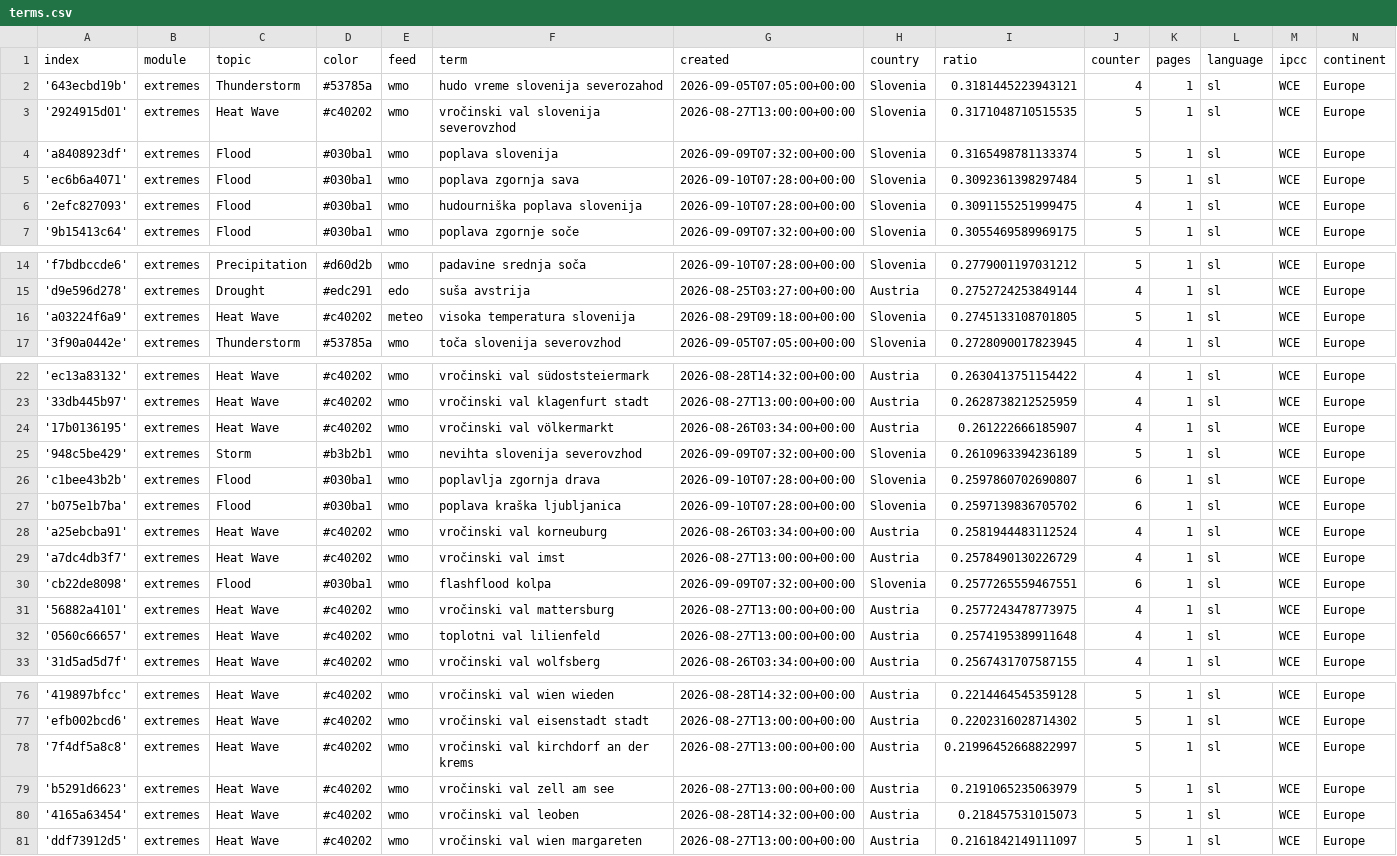
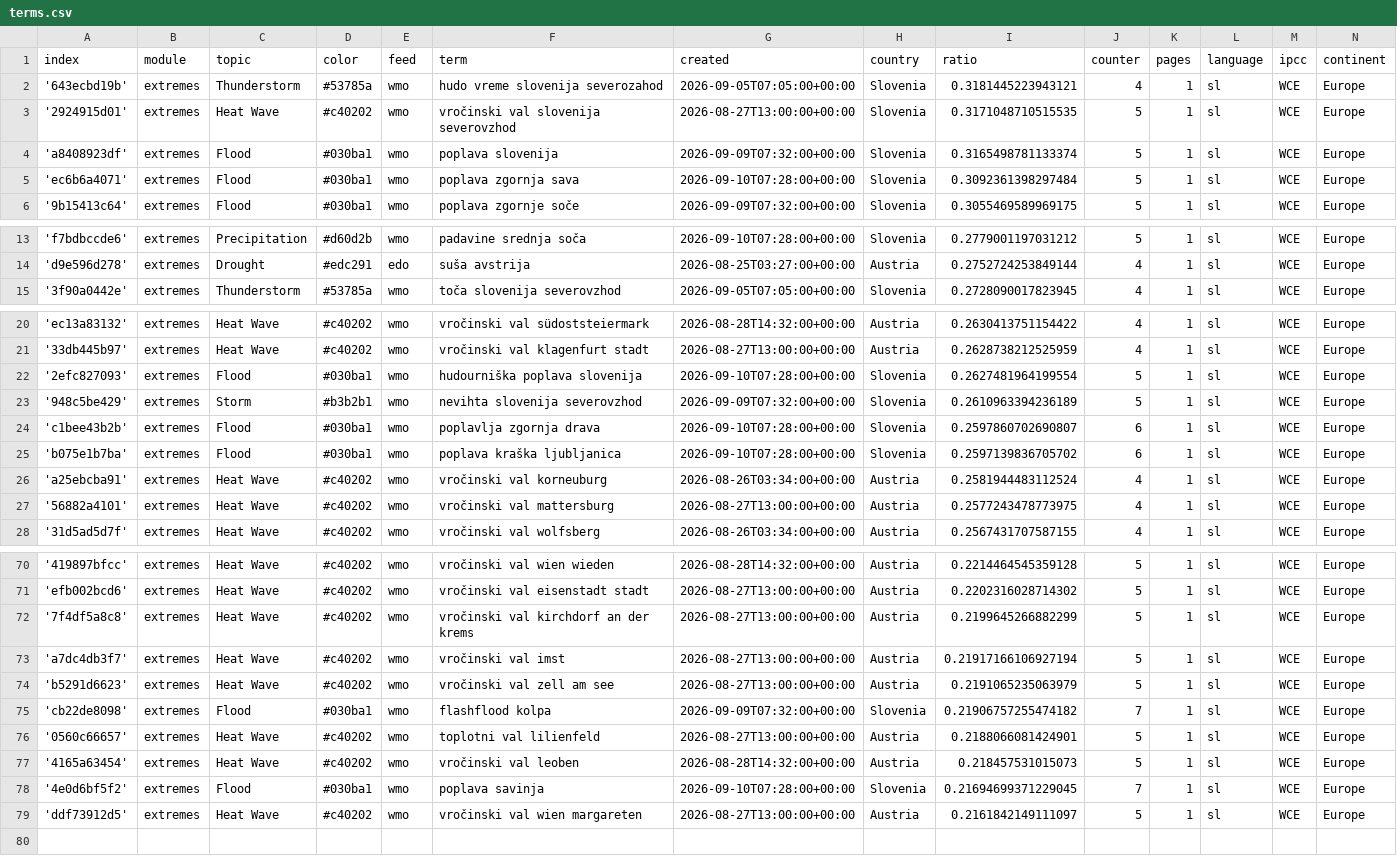
Before and after one commit to alime78-news/slowenienExtremes, a CSV file: terms.csv, drawn as a sheet; only a part is shown, gaps mark what is left out; the diff covers the shown part only.

Commit message:
Commit from GitHub Actions (harvest:0.0)

```diff
--- a/terms.csv
+++ b/terms.csv
@@ -5,3 +5,2 @@ index,module,topic,color,feed,term,created,country,ratio,counter,pages,language,
 'ec6b6a4071',extremes,Flood,#030ba1,wmo,poplava zgornja sava,2026-09-10T07:28:00+00:00,Slovenia,0.3092361398297484,5,1,sl,WCE,Europe
-'2efc827093',extremes,Flood,#030ba1,wmo,hudourniška poplava slovenija,2026-09-10T07:28:00+00:00,Slovenia,0.3091155251999475,4,1,sl,WCE,Europe
 '9b15413c64',extremes,Flood,#030ba1,wmo,poplava zgornje soče,2026-09-09T07:32:00+00:00,Slovenia,0.3055469589969175,5,1,sl,WCE,Europe
@@ -15,3 +14,2 @@ index,module,topic,color,feed,term,created,country,ratio,counter,pages,language,
 'd9e596d278',extremes,Drought,#edc291,edo,suša avstrija,2026-08-25T03:27:00+00:00,Austria,0.2752724253849144,4,1,sl,WCE,Europe
-'a03224f6a9',extremes,Heat Wave,#c40202,meteo,visoka temperatura slovenija,2026-08-29T09:18:00+00:00,Slovenia,0.2745133108701805,5,1,sl,WCE,Europe
 '3f90a0442e',extremes,Thunderstorm,#53785a,wmo,toča slovenija severovzhod,2026-09-05T07:05:00+00:00,Slovenia,0.2728090017823945,4,1,sl,WCE,Europe
@@ -23,3 +21,3 @@ index,module,topic,color,feed,term,created,country,ratio,counter,pages,language,
 '33db445b97',extremes,Heat Wave,#c40202,wmo,vročinski val klagenfurt stadt,2026-08-27T13:00:00+00:00,Austria,0.2628738212525959,4,1,sl,WCE,Europe
-'17b0136195',extremes,Heat Wave,#c40202,wmo,vročinski val völkermarkt,2026-08-26T03:34:00+00:00,Austria,0.261222666185907,4,1,sl,WCE,Europe
+'2efc827093',extremes,Flood,#030ba1,wmo,hudourniška poplava slovenija,2026-09-10T07:28:00+00:00,Slovenia,0.2627481964199554,5,1,sl,WCE,Europe
 '948c5be429',extremes,Storm,#b3b2b1,wmo,nevihta slovenija severovzhod,2026-09-09T07:32:00+00:00,Slovenia,0.2610963394236189,5,1,sl,WCE,Europe
@@ -28,6 +26,3 @@ index,module,topic,color,feed,term,created,country,ratio,counter,pages,language,
 'a25ebcba91',extremes,Heat Wave,#c40202,wmo,vročinski val korneuburg,2026-08-26T03:34:00+00:00,Austria,0.2581944483112524,4,1,sl,WCE,Europe
-'a7dc4db3f7',extremes,Heat Wave,#c40202,wmo,vročinski val imst,2026-08-27T13:00:00+00:00,Austria,0.2578490130226729,4,1,sl,WCE,Europe
-'cb22de8098',extremes,Flood,#030ba1,wmo,flashflood kolpa,2026-09-09T07:32:00+00:00,Slovenia,0.2577265559467551,6,1,sl,WCE,Europe
 '56882a4101',extremes,Heat Wave,#c40202,wmo,vročinski val mattersburg,2026-08-27T13:00:00+00:00,Austria,0.2577243478773975,4,1,sl,WCE,Europe
-'0560c66657',extremes,Heat Wave,#c40202,wmo,toplotni val lilienfeld,2026-08-27T13:00:00+00:00,Austria,0.2574195389911648,4,1,sl,WCE,Europe
 '31d5ad5d7f',extremes,Heat Wave,#c40202,wmo,vročinski val wolfsberg,2026-08-26T03:34:00+00:00,Austria,0.2567431707587155,4,1,sl,WCE,Europe
@@ -77,5 +71,9 @@ index,module,topic,color,feed,term,created,country,ratio,counter,pages,language,
 'efb002bcd6',extremes,Heat Wave,#c40202,wmo,vročinski val eisenstadt stadt,2026-08-27T13:00:00+00:00,Austria,0.2202316028714302,5,1,sl,WCE,Europe
-'7f4df5a8c8',extremes,Heat Wave,#c40202,wmo,vročinski val kirchdorf an der krems,2026-08-27T13:00:00+00:00,Austria,0.21996452668822997,5,1,sl,WCE,Europe
+'7f4df5a8c8',extremes,Heat Wave,#c40202,wmo,vročinski val kirchdorf an der krems,2026-08-27T13:00:00+00:00,Austria,0.2199645266882299,5,1,sl,WCE,Europe
+'a7dc4db3f7',extremes,Heat Wave,#c40202,wmo,vročinski val imst,2026-08-27T13:00:00+00:00,Austria,0.21917166106927194,5,1,sl,WCE,Europe
 'b5291d6623',extremes,Heat Wave,#c40202,wmo,vročinski val zell am see,2026-08-27T13:00:00+00:00,Austria,0.2191065235063979,5,1,sl,WCE,Europe
+'cb22de8098',extremes,Flood,#030ba1,wmo,flashflood kolpa,2026-09-09T07:32:00+00:00,Slovenia,0.21906757255474182,7,1,sl,WCE,Europe
+'0560c66657',extremes,Heat Wave,#c40202,wmo,toplotni val lilienfeld,2026-08-27T13:00:00+00:00,Austria,0.2188066081424901,5,1,sl,WCE,Europe
 '4165a63454',extremes,Heat Wave,#c40202,wmo,vročinski val leoben,2026-08-28T14:32:00+00:00,Austria,0.218457531015073,5,1,sl,WCE,Europe
+'4e0d6bf5f2',extremes,Flood,#030ba1,wmo,poplava savinja,2026-09-10T07:28:00+00:00,Slovenia,0.21694699371229045,7,1,sl,WCE,Europe
 'ddf73912d5',extremes,Heat Wave,#c40202,wmo,vročinski val wien margareten,2026-08-27T13:00:00+00:00,Austria,0.2161842149111097,5,1,sl,WCE,Europe
```
Also changed, not shown: 1 removed row and 2 edited cells elsewhere in this file.
